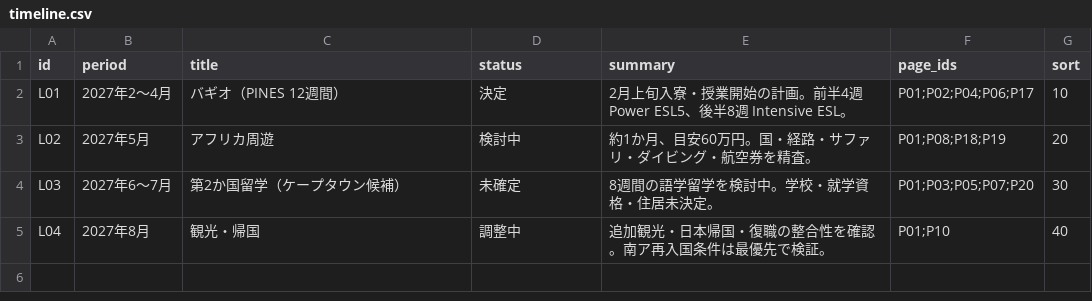
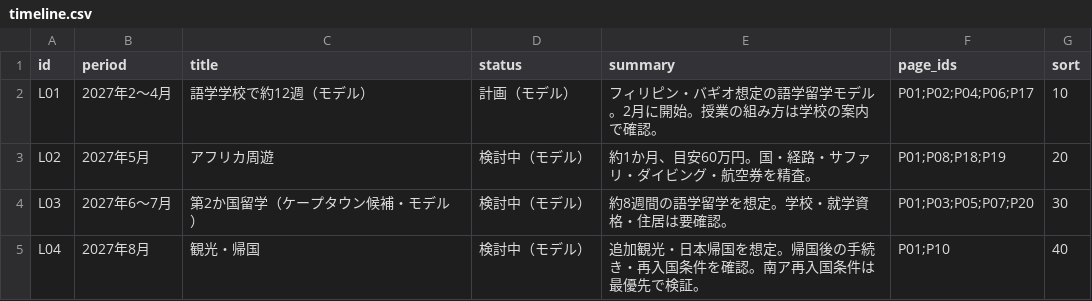
Before and after one commit to Rikkyhub/studying-abroad, a CSV file: data/timeline.csv, drawn as a sheet.

```diff
--- a/data/timeline.csv
+++ b/data/timeline.csv
@@ -1,5 +1,5 @@
 id,period,title,status,summary,page_ids,sort
-L01,2027年2〜4月,バギオ（PINES 12週間）,決定,2月上旬入寮・授業開始の計画。前半4週 Power ESL5、後半8週 Intensive ESL。,P01;P02;P04;P06;P17,10
-L02,2027年5月,アフリカ周遊,検討中,約1か月、目安60万円。国・経路・サファリ・ダイビング・航空券を精査。,P01;P08;P18;P19,20
-L03,2027年6〜7月,第2か国留学（ケープタウン候補）,未確定,8週間の語学留学を検討中。学校・就学資格・住居未決定。,P01;P03;P05;P07;P20,30
-L04,2027年8月,観光・帰国,調整中,追加観光・日本帰国・復職の整合性を確認。南ア再入国条件は最優先で検証。,P01;P10,40
+L01,2027年2〜4月,語学学校で約12週（モデル）,計画（モデル）,フィリピン・バギオ想定の語学留学モデル。2月に開始。授業の組み方は学校の案内で確認。,P01;P02;P04;P06;P17,10
+L02,2027年5月,アフリカ周遊,検討中（モデル）,約1か月、目安60万円。国・経路・サファリ・ダイビング・航空券を精査。,P01;P08;P18;P19,20
+L03,2027年6〜7月,第2か国留学（ケープタウン候補・モデル）,検討中（モデル）,約8週間の語学留学を想定。学校・就学資格・住居は要確認。,P01;P03;P05;P07;P20,30
+L04,2027年8月,観光・帰国,検討中（モデル）,追加観光・日本帰国を想定。帰国後の手続き・再入国条件を確認。南ア再入国条件は最優先で検証。,P01;P10,40
```
Also changed, not shown: data/articles.csv, 32 other files.
